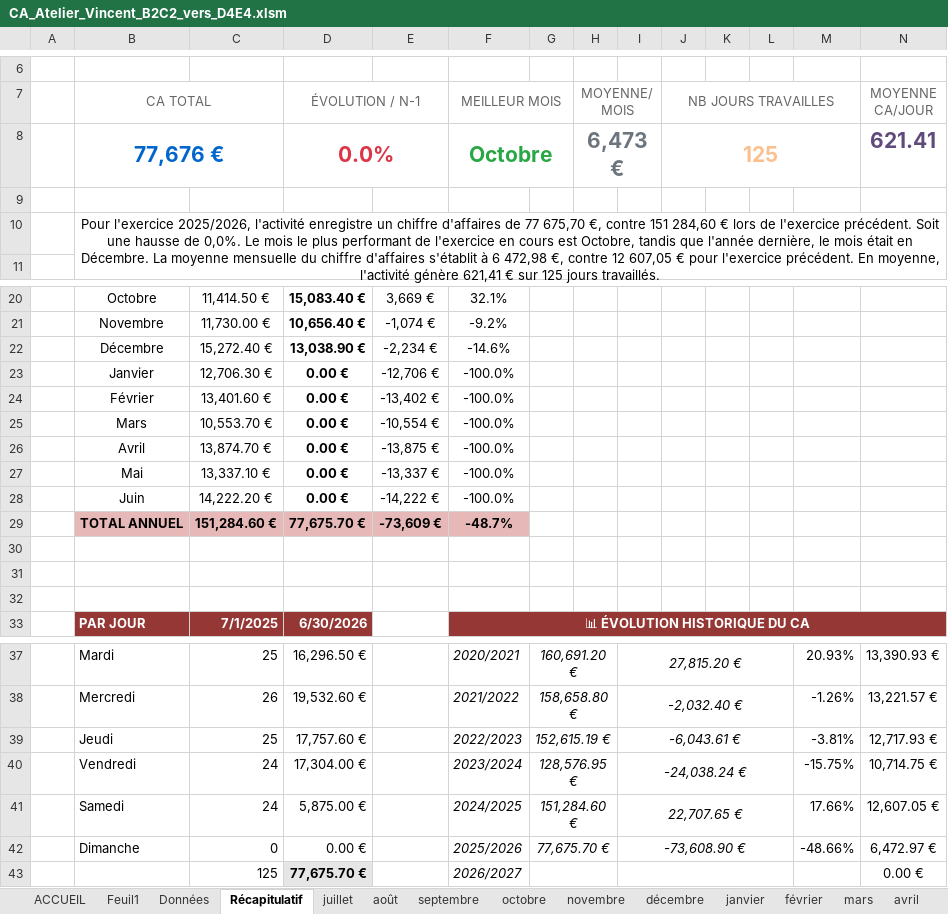
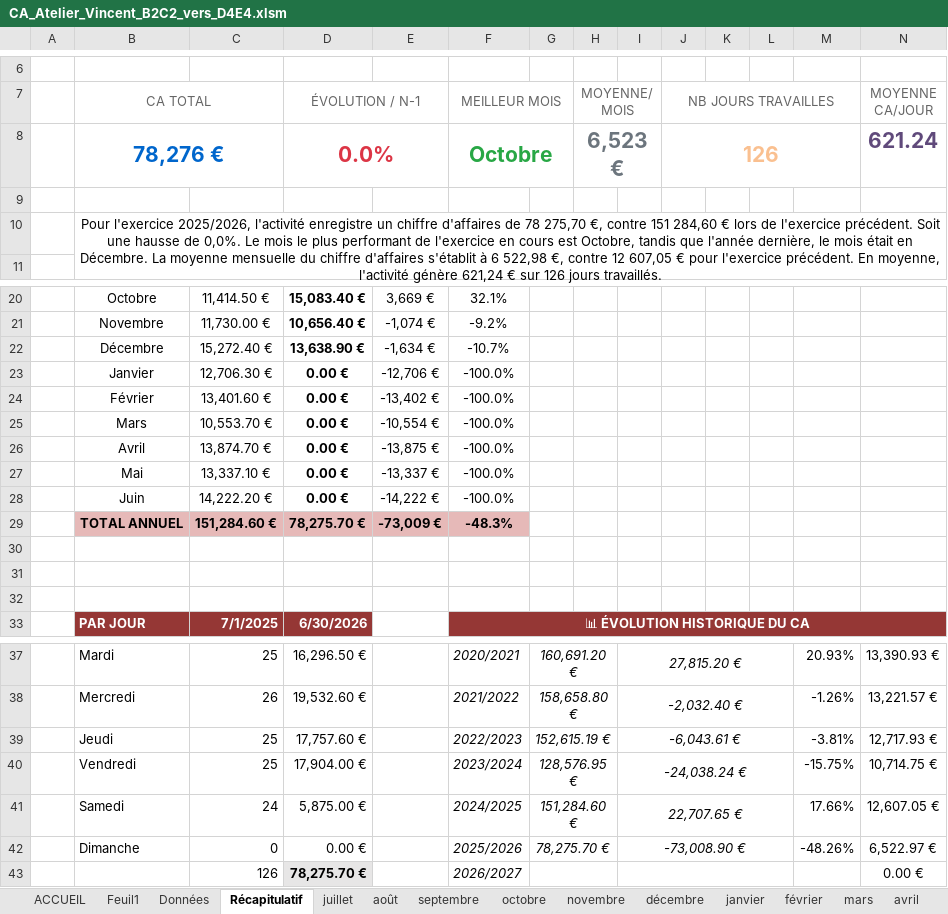
Before and after one commit to AtelierdeVincent/atelier-vincent-app, an Excel workbook: CA_Atelier_Vincent_B2C2_vers_D4E4.xlsm, sheet Récapitulatif, drawn as a sheet; only a part is shown, gaps mark what is left out; values as stored, in another font and other column widths than the file's, no borders; charts and pictures not drawn; removed rows and columns are numbered as before the commit, all else as after; the diff names each change by its address in the sheet, - before the commit and + after, or states it on an @@ line.

```diff
--- a/CA_Atelier_Vincent_B2C2_vers_D4E4.xlsm (sheet Récapitulatif)
+++ b/CA_Atelier_Vincent_B2C2_vers_D4E4.xlsm (sheet Récapitulatif)
-row 8:  | 77,676 € |  | 0.0% |  | Octobre |  | 6,473 € |  | 125 |  |  |  | 621.41
+row 8:  | 78,276 € |  | 0.0% |  | Octobre |  | 6,523 € |  | 126 |  |  |  | 621.24
-B10 (CA TOTAL): …d'affaires de 77 675,70 €, contre 151 284,60 € lors de l'exercice précédent. Soit une hausse de 0,0%. Le mois le plus performant de l'exercice en cours est Octobre, tandis que l'année dernière, le mois était en Décembre. La moyenne mensuelle du chiffre d'affaires s'établit à 6 472,98 €, contre 12 607,05 € pour l'exercice précédent. En moyenne, l'activité génère 621,41 € sur 125 jours travaillés.
+B10 (CA TOTAL): …d'affaires de 78 275,70 €, contre 151 284,60 € lors de l'exercice précédent. Soit une hausse de 0,0%. Le mois le plus performant de l'exercice en cours est Octobre, tandis que l'année dernière, le mois était en Décembre. La moyenne mensuelle du chiffre d'affaires s'établit à 6 522,98 €, contre 12 607,05 € pour l'exercice précédent. En moyenne, l'activité génère 621,24 € sur 126 jours travaillés.
-row 22:  | Décembre | 15,272.40 € | 13,038.90 € | -2,234 € | -14.6%
+row 22:  | Décembre | 15,272.40 € | 13,638.90 € | -1,634 € | -10.7%
-row 29:  | TOTAL ANNUEL | 151,284.60 € | 77,675.70 € | -73,609 € | -48.7%
+row 29:  | TOTAL ANNUEL | 151,284.60 € | 78,275.70 € | -73,009 € | -48.3%
-C40: 24
+C40: 25
-D40 (ÉVOLUTION / N-1): 17,304.00 €
+D40 (ÉVOLUTION / N-1): 17,904.00 €
-G42: 77,675.70 €
+G42: 78,275.70 €
-I42: -73,608.90 €
+I42: -73,008.90 €
-M42: -48.66%
+M42: -48.26%
-N42 (MOYENNE CA/JOUR): 6,472.97 €
+N42 (MOYENNE CA/JOUR): 6,522.97 €
-C43: 125
+C43: 126
-D43 (ÉVOLUTION / N-1): 77,675.70 €
+D43 (ÉVOLUTION / N-1): 78,275.70 €
```
Also changed, not shown: sheet décembre, sheet janvier, sheet mai, sheet juin, sheet mars, sheet février, 2 more sheets, charts or pictures.
